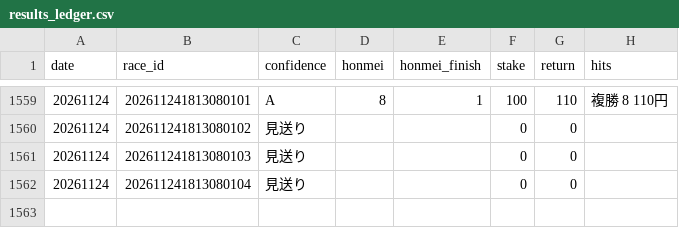
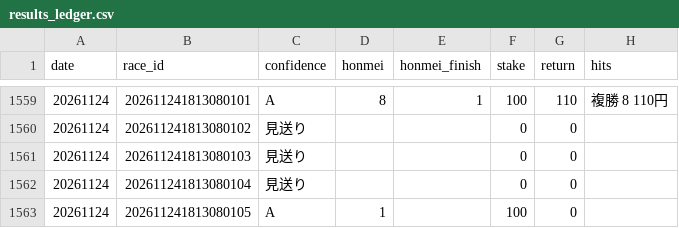
Before and after one commit to bunbunbunzai/keiba-ai, a CSV file: results_ledger.csv, drawn as a sheet; only a part is shown, gaps mark what is left out.

```diff
--- a/results_ledger.csv
+++ b/results_ledger.csv
@@ -1562 +1562,2 @@ date,race_id,confidence,honmei,honmei_finish,stake,return,hits
 20261124,202611241813080104,見送り,,,0,0,
+20261124,202611241813080105,A,1,,100,0,
```
Also changed, not shown: 14 other files.
